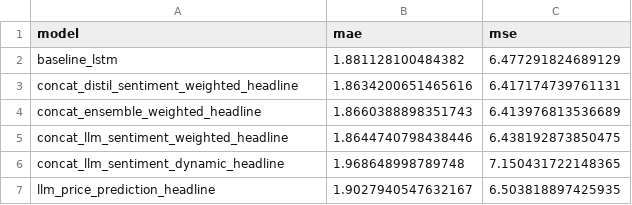
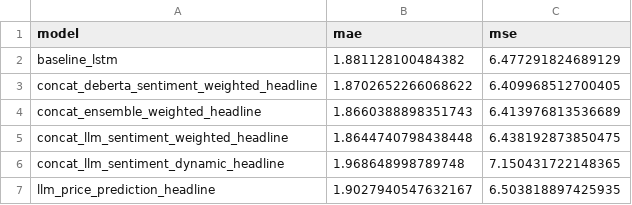
Before and after one commit to xavsant/multimodal_stockprice_prediction, a CSV file: data/model_results/model_errors_AAPL.csv, drawn as a sheet.

```diff
--- a/data/model_results/model_errors_AAPL.csv
+++ b/data/model_results/model_errors_AAPL.csv
@@ -2,5 +2,5 @@ model,mae,mse
 baseline_lstm,1.881128100484382,6.477291824689129
-concat_distil_sentiment_weighted_headline,1.8634200651465616,6.417174739761131
+concat_deberta_sentiment_weighted_headline,1.8702652266068622,6.409968512700405
 concat_ensemble_weighted_headline,1.8660388898351743,6.413976813536689
-concat_llm_sentiment_weighted_headline,1.8644740798438446,6.438192873850475
+concat_llm_sentiment_weighted_headline,1.8644740798438448,6.438192873850475
 concat_llm_sentiment_dynamic_headline,1.968648998789748,7.150431722148365
```
Also changed, not shown: data/model_results/model_errors_AMZN.csv, data/model_results/model_errors_CRM.csv, 28 other files.
